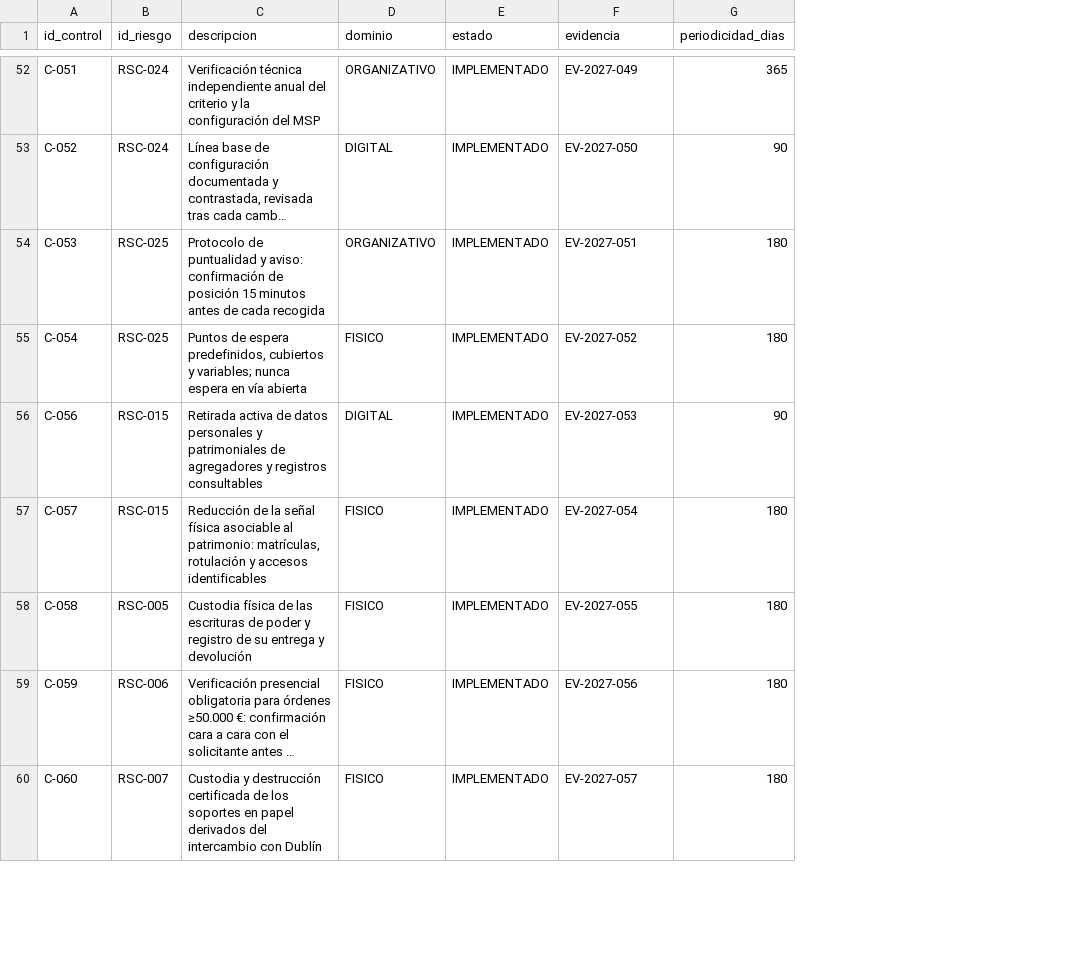
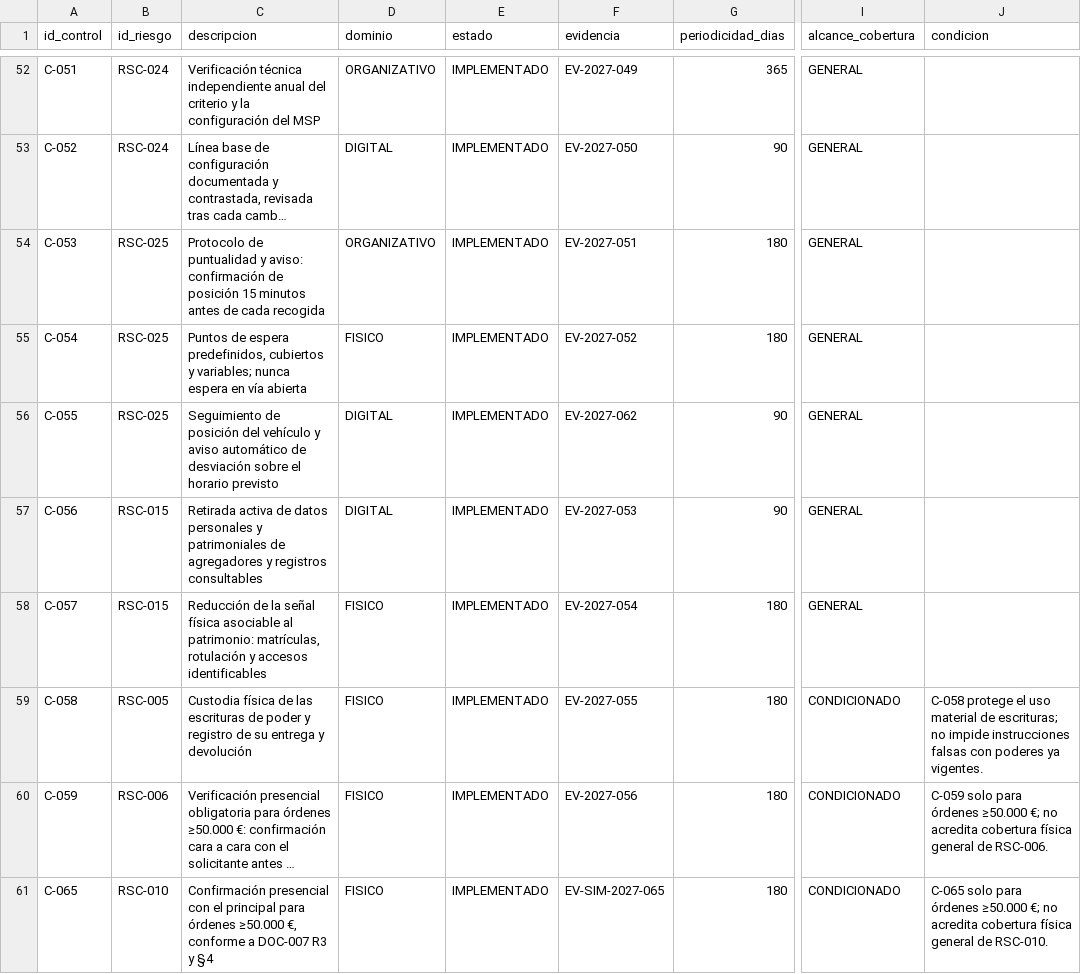
Before and after one commit to tarquistwr-hash/caso-atalaya, a CSV file: tool/convergence-check/controles_junio.csv, drawn as a sheet; only a part is shown, gaps mark what is left out; long unchanged cells end in …; addresses are those after the commit; the diff covers the shown part only; the diff names each change by its address in the sheet, - before the commit and + after, or states it on an @@ line.

```diff
--- a/tool/convergence-check/controles_junio.csv
+++ b/tool/convergence-check/controles_junio.csv
+column I (alcance_cobertura), rows 52-55: all GENERAL; rows 57-61: GENERAL | GENERAL | CONDICIONADO | CONDICIONADO | CONDICIONADO
+column J (condicion), rows 59-61: C-058 protege el uso material de escrituras; no impide instrucciones falsas con poderes ya vigentes. | C-059 solo para órdenes ≥50.000 €; no acredita cobertura física general de RSC-006. | C-065 solo para órdenes ≥50.000 €; no acredita cobertura física general de RSC-010.
@@ row 65 moved to row 56: C-055 @@
-A61 (id_control): C-060
+A61 (id_control): C-065
-B61 (id_riesgo): RSC-007
+B61 (id_riesgo): RSC-010
-C61 (descripcion): Custodia y destrucción certificada de los soportes en papel derivados del intercambio con Dublín
+C61 (descripcion): Confirmación presencial con el principal para órdenes ≥50.000 €, conforme a DOC-007 R3 y §4
-F61 (evidencia): EV-2027-057
+F61 (evidencia): EV-SIM-2027-065
```
Also changed, not shown: 3 edited cells elsewhere in this file, tool/convergence-check/controles.csv, tool/convergence-check/riesgos.csv, 39 other files.
